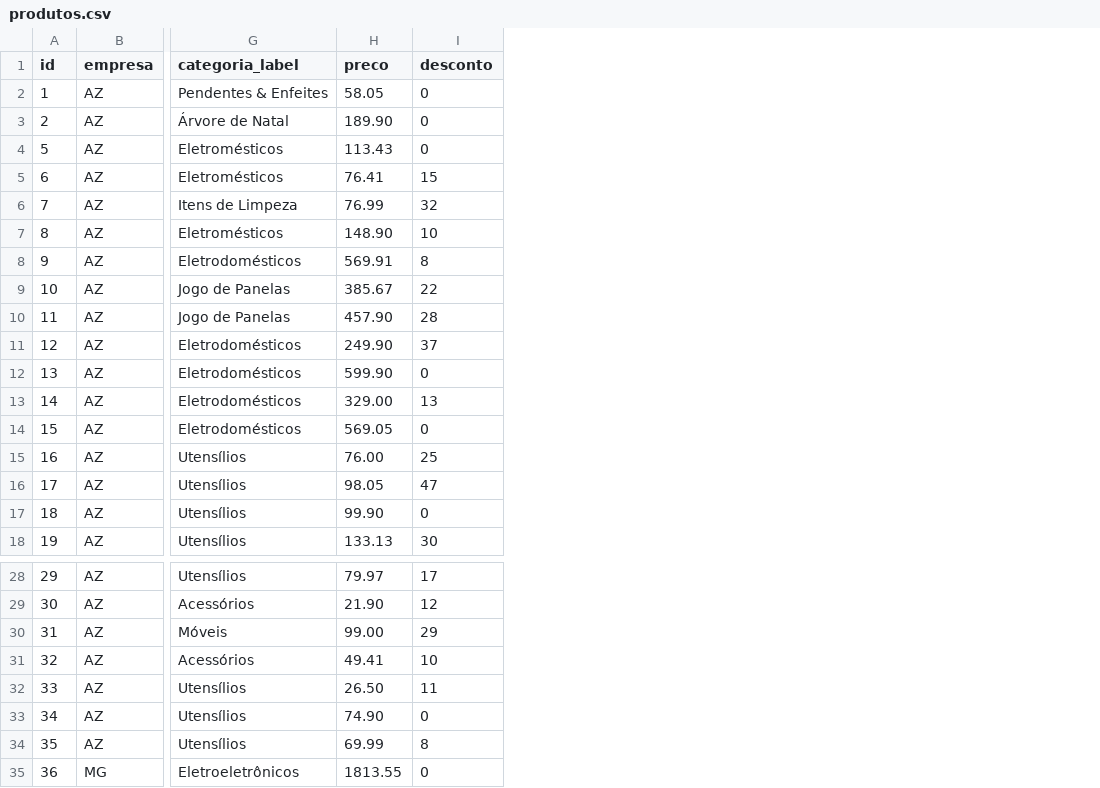
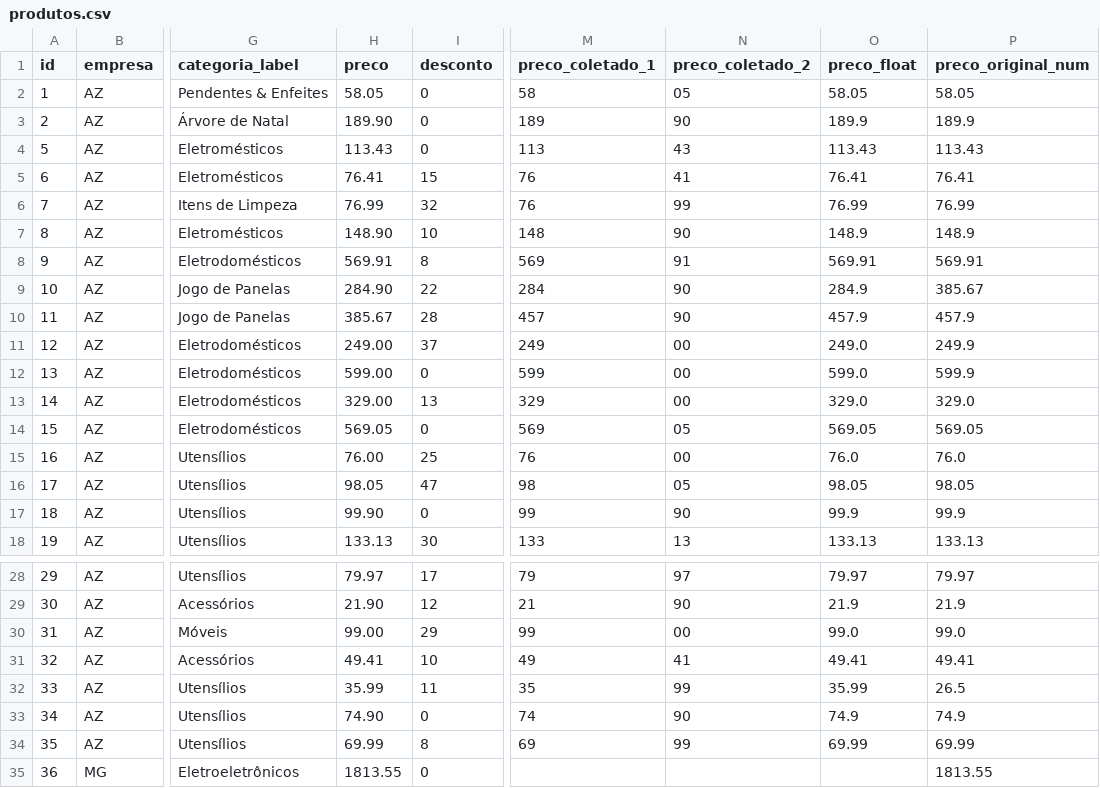
Before and after one commit to casafacilstr/casafacilstr.github.io, a CSV file: produtos.csv, drawn as a sheet; only a part is shown, gaps mark what is left out; the diff names each change by its address in the sheet, - before the commit and + after, or states it on an @@ line.

Commit message:
Update produtos.csv

```diff
--- a/produtos.csv
+++ b/produtos.csv
+column M (preco_coletado_1), rows 2-18: 58 | 189 | 113 | 76 | 76 | 148 | 569 | 284 | 457 | 249 | 599 | 329 | 569 | 76 | 98 | 99 | 133; rows 28-34: 79 | 21 | 99 | 49 | 35 | 74 | 69
+column N (preco_coletado_2), rows 2-18: 05 | 90 | 43 | 41 | 99 | 90 | 91 | 90 | 90 | 00 | 00 | 00 | 05 | 00 | 05 | 90 | 13; rows 28-34: 97 | 90 | 00 | 41 | 99 | 90 | 99
+column O (preco_float), rows 2-18: 58.05 | 189.9 | 113.43 | 76.41 | 76.99 | 148.9 | 569.91 | 284.9 | 457.9 | 249.0 | 599.0 | 329.0 | 569.05 | 76.0 | 98.05 | 99.9 | 133.13; rows 28-34: 79.97 | 21.9 | 99.0 | 49.41 | 35.99 | 74.9 | 69.99
+column P (preco_original_num), rows 2-18: 58.05 | 189.9 | 113.43 | 76.41 | 76.99 | 148.9 | 569.91 | 385.67 | 457.9 | 249.9 | 599.9 | 329.0 | 569.05 | 76.0 | 98.05 | 99.9 | 133.13; rows 28-35: 79.97 | 21.9 | 99.0 | 49.41 | 26.5 | 74.9 | 69.99 | 1813.55
-H9 (preco): 385.67
+H9 (preco): 284.90
-H10 (preco): 457.90
+H10 (preco): 385.67
-H11 (preco): 249.90
+H11 (preco): 249.00
-H12 (preco): 599.90
+H12 (preco): 599.00
-H32 (preco): 26.50
+H32 (preco): 35.99
```
